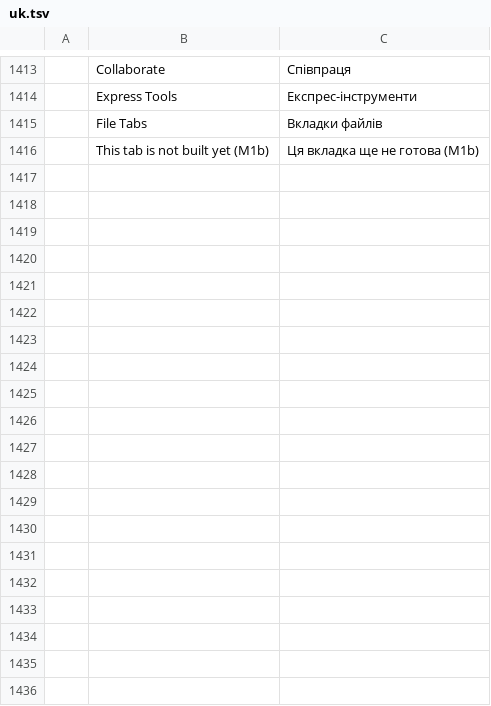
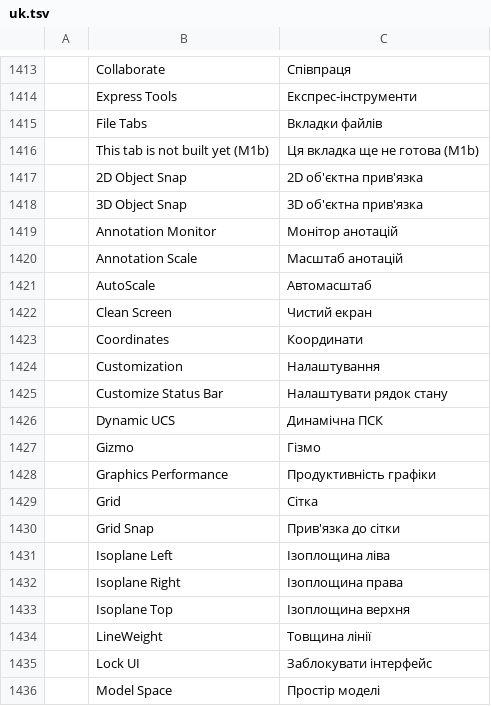
Before and after one commit to KaanAlper/AsenaCAD, a TSV file: crates/ui-egui/src/i18n/uk.tsv, drawn as a sheet; only a part is shown, gaps mark what is left out; the diff covers the shown part only.

Commit message:
feat(ui): AutoCAD status bar row with layout bar, separator band and Customization
The bottom row now follows AutoCAD 2026's Drafting & Annotation workspace:

- A 3 pt band along its top separates it from the drawing area. The bottom
  panel's disabled controls no longer take layout room (add_enabled_ui grew
  the panel past the window, so the drawing area covered the whole row).
- Layout bar: the ≡ layout list, Model, the layouts in tab order and + after
  the last one, as slanted tabs with "/" separators; the current tab joins
  the band. The "+" left of the list and the one after Model are gone.
- Items in the order of AutoCAD's Customization list, its defaults shown:
  MODEL, Grid, Snap Mode ▾, Ortho, Polar ▾, Isometric Drafting ▾, Object Snap
  Tracking, 2D Object Snap ▾, Annotation Visibility, AutoScale, Annotation
  Scale, Workspace Switching, Annotation Monitor, Isolate Objects, Clean
  Screen and the Customization ≡ menu, which shows or hides each of the 29
  items (ui.statusbar; saved with the workspace as statusShown). Lineweight,
  Transparency, Dynamic Input and Quick Properties are hidden by default as
  in AutoCAD; the Drafting Settings gear and the plain Workspace toggle are
  gone (Drafting Settings opens from the ▾ menus).
- ▾ menus: Snap Settings / Polar Snap / Grid Snap (SNAPTYPE), Tracking
  Settings / the polar angles (POLARANG), the isoplanes (ISODRAFT), Object
  Snap Settings / the 14 running snaps bound to OSMODE bits.
- MODEL in model space returns to the last layout; on a layout it switches
  paper and model space as before. Toggles that are on are filled.
- Items whose command doesn't exist yet show disabled with a tooltip.

The chrome_geometry overlap test still passes unchanged; the old status bar
had no tests of its layout to update.

```diff
--- a/crates/ui-egui/src/i18n/uk.tsv
+++ b/crates/ui-egui/src/i18n/uk.tsv
@@ -1416 +1416,21 @@
 	This tab is not built yet (M1b)	Ця вкладка ще не готова (M1b)
+	2D Object Snap	2D об'єктна прив'язка
+	3D Object Snap	3D об'єктна прив'язка
+	Annotation Monitor	Монітор анотацій
+	Annotation Scale	Масштаб анотацій
+	AutoScale	Автомасштаб
+	Clean Screen	Чистий екран
+	Coordinates	Координати
+	Customization	Налаштування
+	Customize Status Bar	Налаштувати рядок стану
+	Dynamic UCS	Динамічна ПСК
+	Gizmo	Гізмо
+	Graphics Performance	Продуктивність графіки
+	Grid	Сітка
+	Grid Snap	Прив'язка до сітки
+	Isoplane Left	Ізоплощина ліва
+	Isoplane Right	Ізоплощина права
+	Isoplane Top	Ізоплощина верхня
+	LineWeight	Товщина лінії
+	Lock UI	Заблокувати інтерфейс
+	Model Space	Простір моделі
```
Also changed, not shown: 13 added rows elsewhere in this file, 13 other files.
